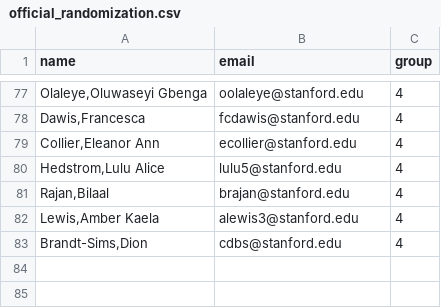
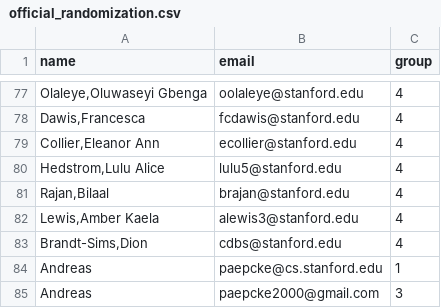
Before and after one commit to paepcke/email_anonymizer, a CSV file: src/email_anon/official_randomization.csv, drawn as a sheet; only a part is shown, gaps mark what is left out; the diff names each change by its address in the sheet, - before the commit and + after, or states it on an @@ line.

```diff
--- a/src/email_anon/official_randomization.csv
+++ b/src/email_anon/official_randomization.csv
+row 84: Andreas | paepcke@cs.stanford.edu | 1
+row 85: Andreas | paepcke2000@gmail.com | 3
```
Also changed, not shown: 3 other files.
